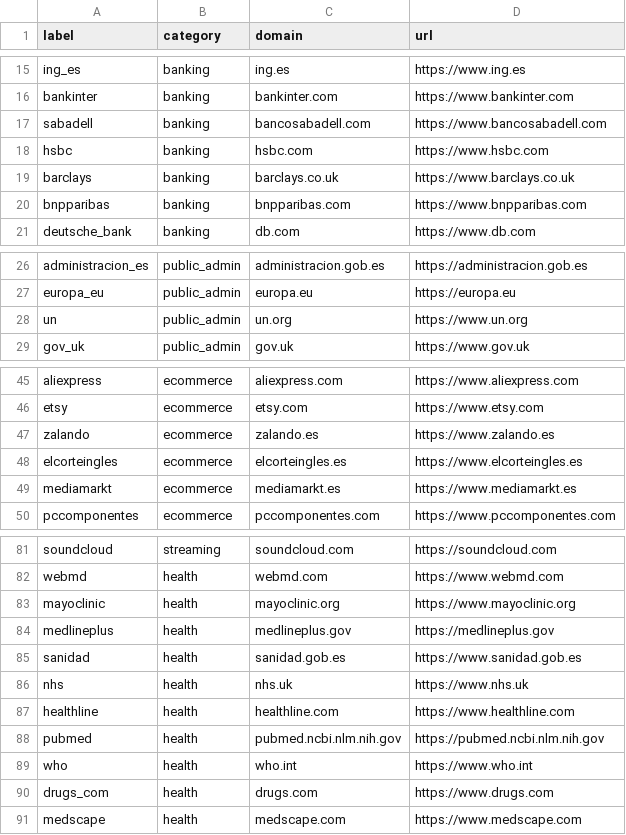
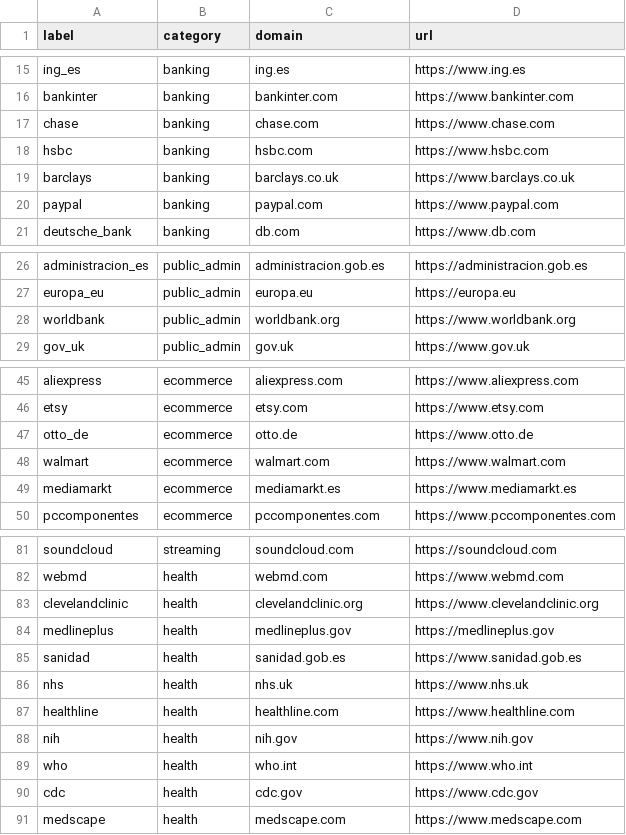
Before and after one commit to carolinalopezdelamadriz/energy-aware-dns-framework, a CSV file: data/sites_100.csv, drawn as a sheet; only a part is shown, gaps mark what is left out; removed rows and columns are numbered as before the commit, all else as after; the diff covers the shown part only; the diff names each change by its address in the sheet, - before the commit and + after, or states it on an @@ line.

Commit message:
replace 9 bot-blocked sites in sites_100.csv with verified working alternatives
The 100-site batch flagged these as likely_bot_blocked_or_failed_load
(CDP payload near-zero, block/challenge page instead of real content):
sabadell and bnpparibas (banking), un.org (public_admin), zalando and
elcorteingles (ecommerce), mayoclinic/pubmed/drugs.com (health), ieee.org
(standards).

Swapped each for a same-category site, verified live with
browse_and_profile before committing to the list (chase, paypal,
otto.de, walmart, clevelandclinic, nih.gov, cdc.gov, iana.org,
worldbank.org). Two other candidates (costco.com, trendyol.com) were
tried and rejected after failing the same check.

The other 6 flagged sites (reuters, elpais, boe, canada_gov, etsy,
hackernews) were flagged as likely_capture_noise, not bot-blocked, so
they're left as-is - that's a capture-time contamination issue the
port-scoping fix should resolve on a clean re-run, not a site problem.

```diff
--- a/data/sites_100.csv
+++ b/data/sites_100.csv
-row 17: sabadell | banking | bancosabadell.com | https://www.bancosabadell.com
+row 17: chase | banking | chase.com | https://www.chase.com
-row 20: bnpparibas | banking | bnpparibas.com | https://www.bnpparibas.com
+row 20: paypal | banking | paypal.com | https://www.paypal.com
-row 28: un | public_admin | un.org | https://www.un.org
+row 28: worldbank | public_admin | worldbank.org | https://www.worldbank.org
-row 47: zalando | ecommerce | zalando.es | https://www.zalando.es
-row 48: elcorteingles | ecommerce | elcorteingles.es | https://www.elcorteingles.es
+row 47: otto_de | ecommerce | otto.de | https://www.otto.de
+row 48: walmart | ecommerce | walmart.com | https://www.walmart.com
-row 83: mayoclinic | health | mayoclinic.org | https://www.mayoclinic.org
+row 83: clevelandclinic | health | clevelandclinic.org | https://www.clevelandclinic.org
-row 88: pubmed | health | pubmed.ncbi.nlm.nih.gov | https://pubmed.ncbi.nlm.nih.gov
+row 88: nih | health | nih.gov | https://www.nih.gov
-row 90: drugs_com | health | drugs.com | https://www.drugs.com
+row 90: cdc | health | cdc.gov | https://www.cdc.gov
```
Also changed, not shown: 1 added row and 1 removed row elsewhere in this file.
